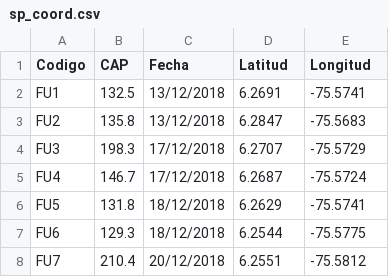
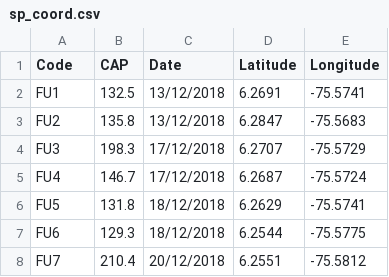
Before and after one commit to MarilenyVasquezP/CO2F, a CSV file: sp_coord.csv, drawn as a sheet; only a part is shown.

```diff
--- a/sp_coord.csv
+++ b/sp_coord.csv
@@ -1,2 +1,2 @@
-Codigo,CAP,Fecha,Latitud,Longitud
+Code,CAP,Date,Latitude,Longitude
 FU1,132.5,13/12/2018,6.2691,-75.5741
```
Also changed, not shown: CO2_Ignacio.csv, F14C_posteriornew.csv, 7 other files.
